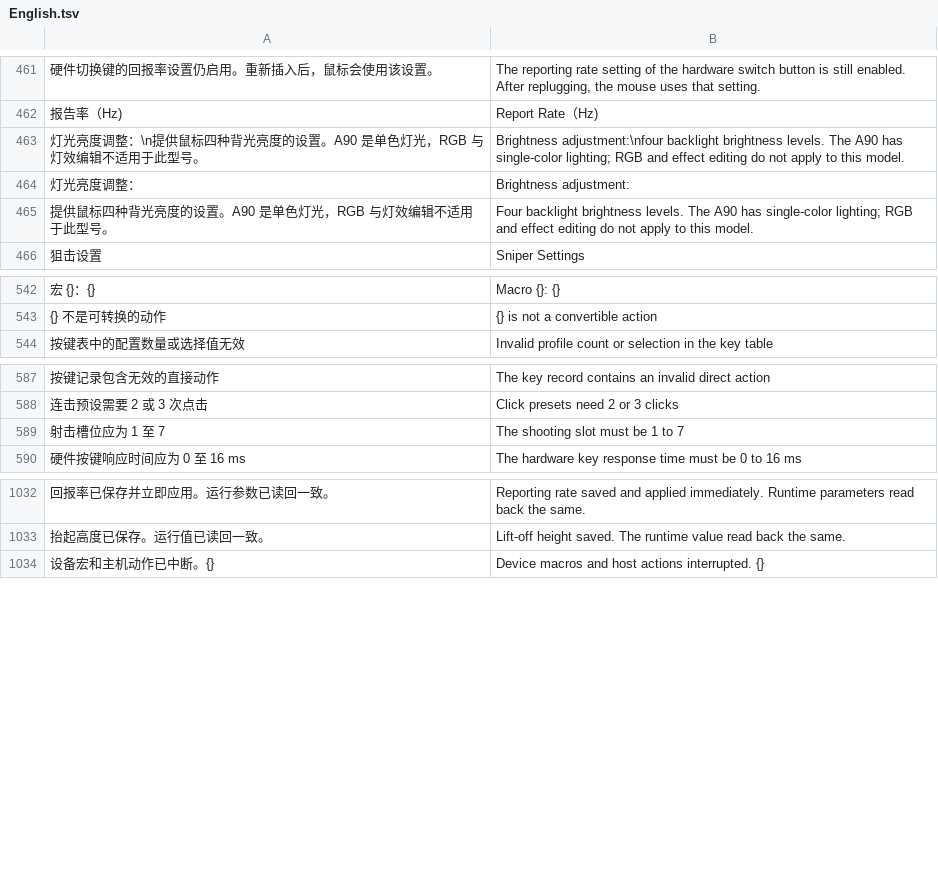
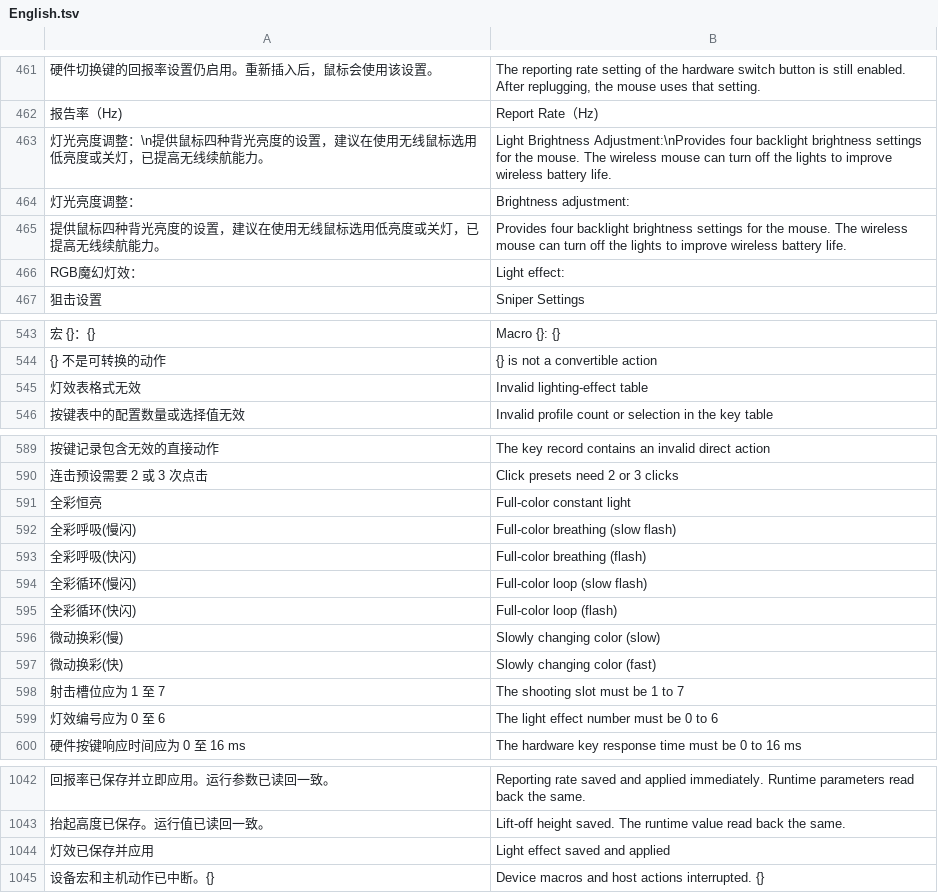
Before and after one commit to asukaminato0721/bloody_a90, a TSV file: src/i18n/English.tsv, drawn as a sheet; only a part is shown, gaps mark what is left out; removed rows and columns are numbered as before the commit, all else as after; the diff names each change by its address in the sheet, - before the commit and + after, or states it on an @@ line.

```diff
--- a/src/i18n/English.tsv
+++ b/src/i18n/English.tsv
-row 463: 灯光亮度调整：\n提供鼠标四种背光亮度的设置。A90 是单色灯光，RGB 与灯效编辑不适用于此型号。 | Brightness adjustment:\nfour backlight brightness levels. The A90 has single-color lighting; RGB and effect editing do not apply to this model.
+row 463: 灯光亮度调整：\n提供鼠标四种背光亮度的设置，建议在使用无线鼠标选用低亮度或关灯，已提高无线续航能力。 | Light Brightness Adjustment:\nProvides four backlight brightness settings for the mouse. The wireless mouse can turn off the lights to improve wireless battery life.
-row 465: 提供鼠标四种背光亮度的设置。A90 是单色灯光，RGB 与灯效编辑不适用于此型号。 | Four backlight brightness levels. The A90 has single-color lighting; RGB and effect editing do not apply to this model.
+row 465: 提供鼠标四种背光亮度的设置，建议在使用无线鼠标选用低亮度或关灯，已提高无线续航能力。 | Provides four backlight brightness settings for the mouse. The wireless mouse can turn off the lights to improve wireless battery life.
+row 466: RGB魔幻灯效： | Light effect:
+row 545: 灯效表格式无效 | Invalid lighting-effect table
+row 591: 全彩恒亮 | Full-color constant light
+row 592: 全彩呼吸(慢闪) | Full-color breathing (slow flash)
+row 593: 全彩呼吸(快闪) | Full-color breathing (flash)
+row 594: 全彩循环(慢闪) | Full-color loop (slow flash)
+row 595: 全彩循环(快闪) | Full-color loop (flash)
+row 596: 微动换彩(慢) | Slowly changing color (slow)
+row 597: 微动换彩(快) | Slowly changing color (fast)
+row 599: 灯效编号应为 0 至 6 | The light effect number must be 0 to 6
+row 1044: 灯效已保存并应用 | Light effect saved and applied
```
Also changed, not shown: src/i18n/ChineseT.tsv, src/i18n/Dutch.tsv, 20 other files.
